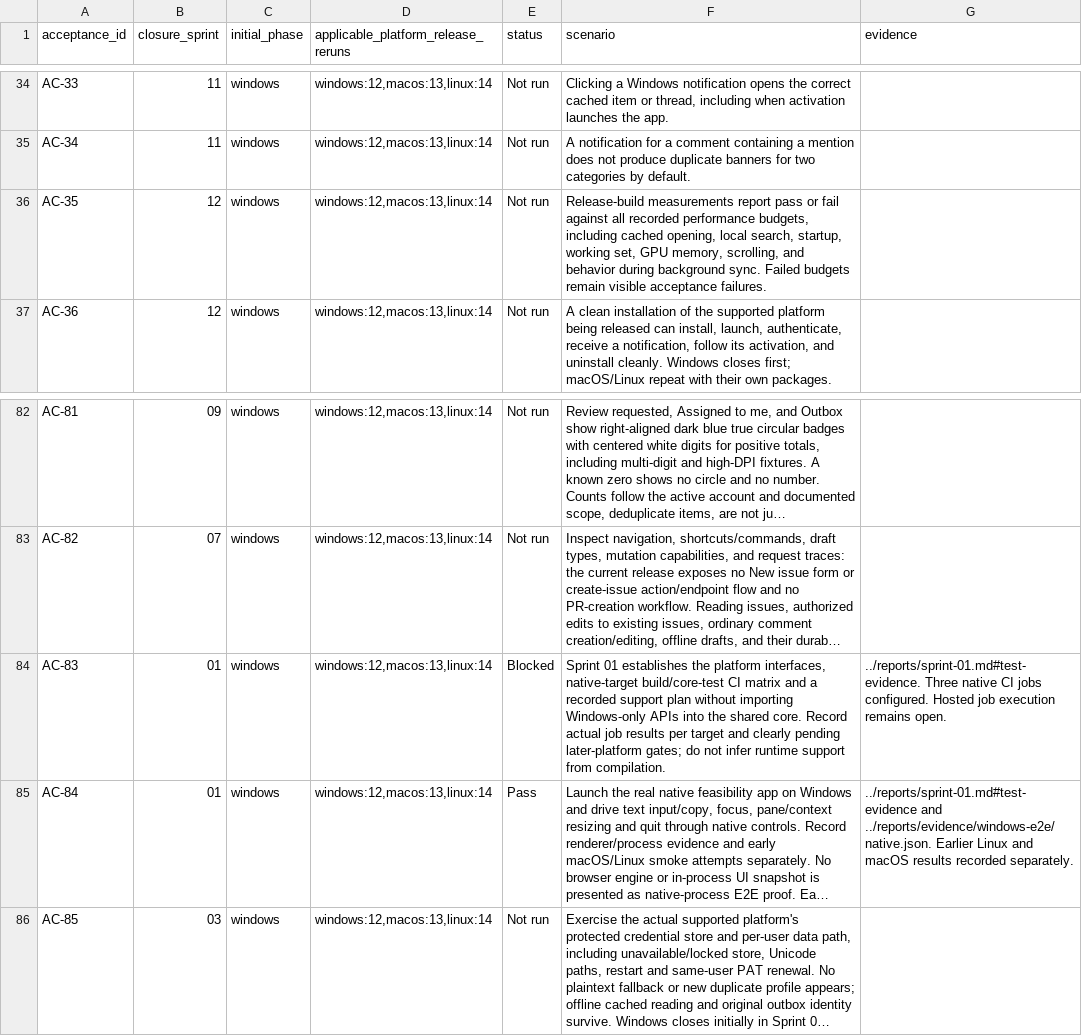
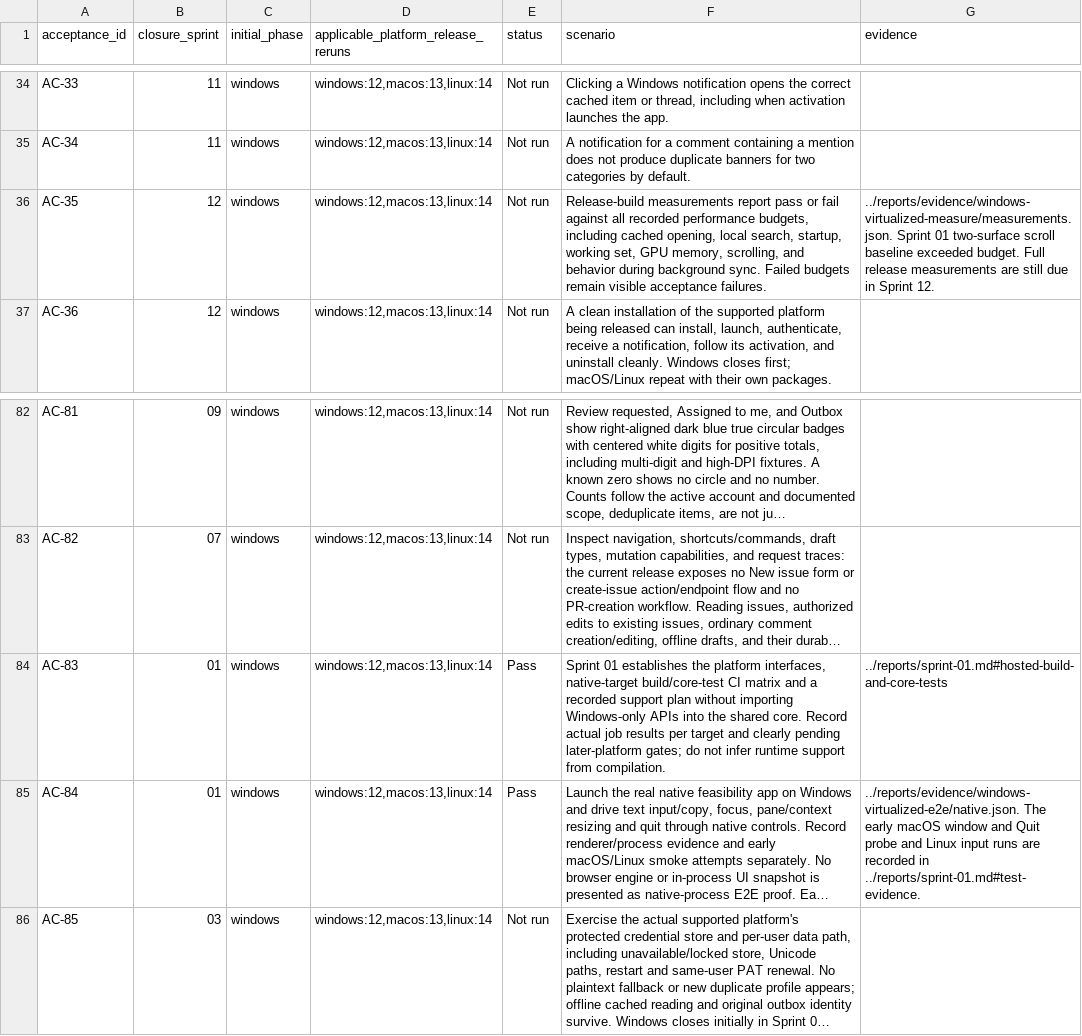
Before and after one commit to joshmarkovic/threadline, a CSV file: docs/spec/acceptance_traceability.csv, drawn as a sheet; only a part is shown, gaps mark what is left out; long unchanged cells end in …; the diff names each change by its address in the sheet, - before the commit and + after, or states it on an @@ line.

```diff
--- a/docs/spec/acceptance_traceability.csv
+++ b/docs/spec/acceptance_traceability.csv
-G36 (evidence): (empty)
+G36 (evidence): ../reports/evidence/windows-virtualized-measure/measurements.json. Sprint 01 two-surface scroll baseline exceeded budget. Full release measurements are still due in Sprint 12.
-E84 (status): Blocked
+E84 (status): Pass
-G84 (evidence): ../reports/sprint-01.md#test-evidence. Three native CI jobs configured. Hosted job execution remains open.
+G84 (evidence): ../reports/sprint-01.md#hosted-build-and-core-tests
-G85 (evidence): ../reports/sprint-01.md#test-evidence and ../reports/evidence/windows-e2e/native.json. Earlier Linux and macOS results recorded separately.
+G85 (evidence): ../reports/evidence/windows-virtualized-e2e/native.json. The early macOS window and Quit probe and Linux input runs are recorded in ../reports/sprint-01.md#test-evidence.
```
Also changed, not shown: docs/spec/acceptance_platform_traceability.csv, docs/spec/requirement_platform_traceability.csv, 23 other files.
